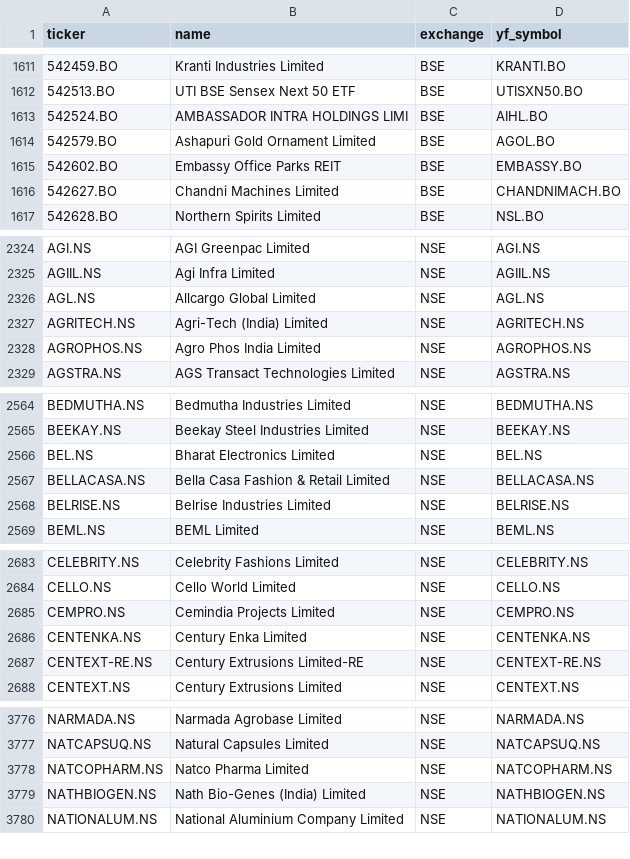
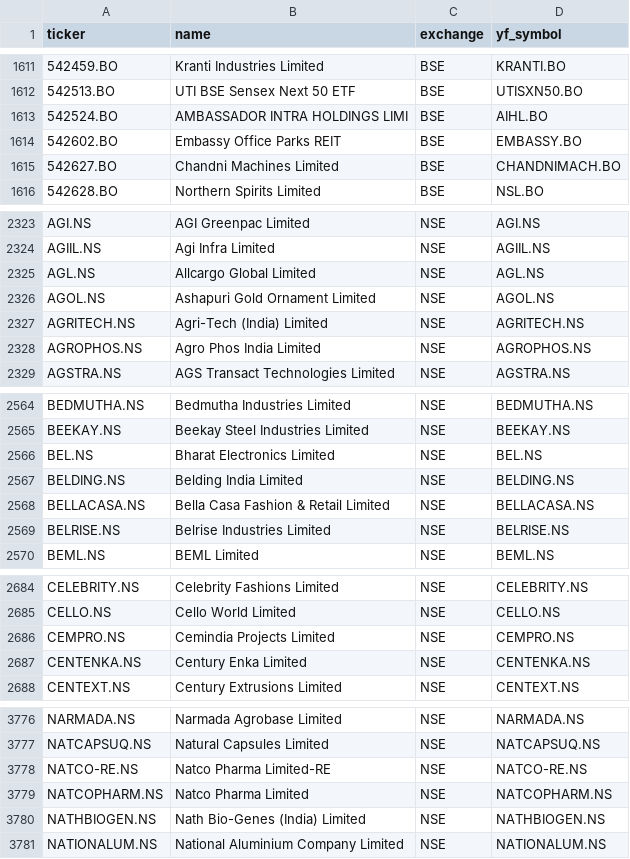
Before and after one commit to Shivam1kedia/Koredent, a CSV file: universe_tickers.csv, drawn as a sheet; only a part is shown, gaps mark what is left out; removed rows and columns are numbered as before the commit, all else as after; the diff names each change by its address in the sheet, - before the commit and + after, or states it on an @@ line.

```diff
--- a/universe_tickers.csv
+++ b/universe_tickers.csv
-row 1614: 542579.BO | Ashapuri Gold Ornament Limited | BSE | AGOL.BO
+row 2326: AGOL.NS | Ashapuri Gold Ornament Limited | NSE | AGOL.NS
+row 2567: BELDING.NS | Belding India Limited | NSE | BELDING.NS
-row 2687: CENTEXT-RE.NS | Century Extrusions Limited-RE | NSE | CENTEXT-RE.NS
+row 3778: NATCO-RE.NS | Natco Pharma Limited-RE | NSE | NATCO-RE.NS
```
Also changed, not shown: nse_tickers_lastgood.csv, 2 other files.
